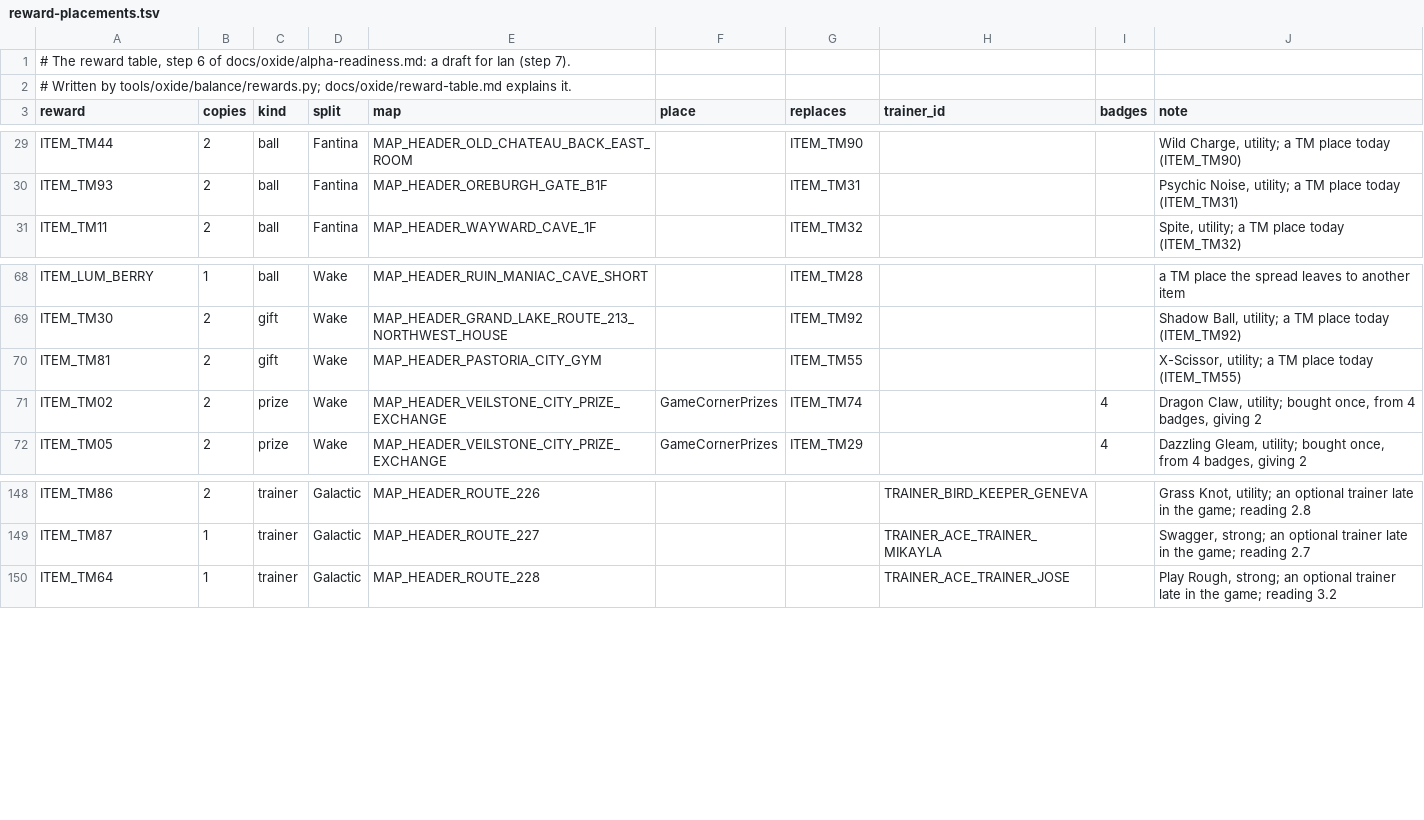
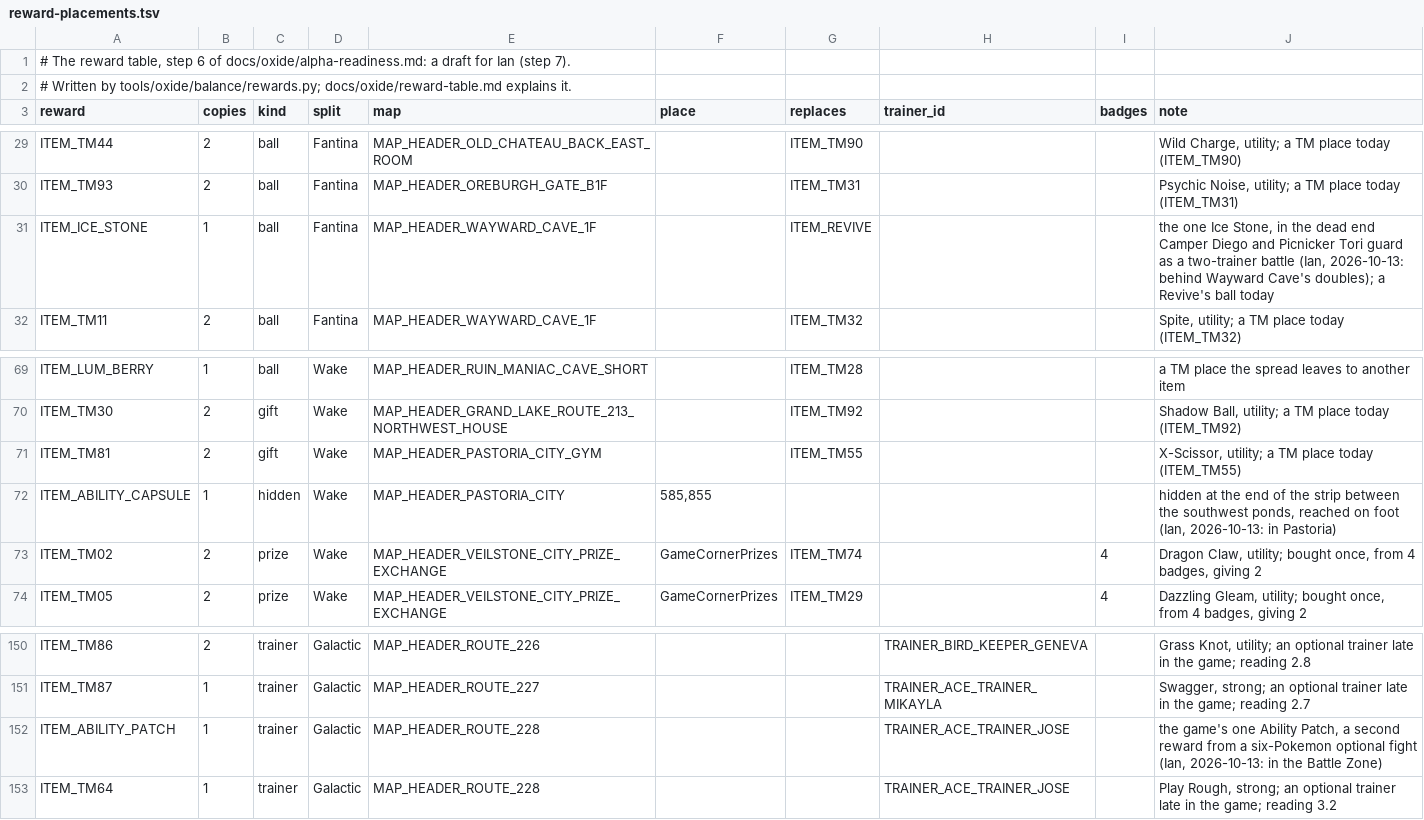
Before and after one commit to iradspinner/pokeplatinum, a TSV file: docs/oxide/reward-placements.tsv, drawn as a sheet; only a part is shown, gaps mark what is left out; the diff names each change by its address in the sheet, - before the commit and + after, or states it on an @@ line.

```diff
--- a/docs/oxide/reward-placements.tsv
+++ b/docs/oxide/reward-placements.tsv
+row 31: ITEM_ICE_STONE | 1 | ball | Fantina | MAP_HEADER_WAYWARD_CAVE_1F |  | ITEM_REVIVE |  |  | the one Ice Stone, in the dead end Camper Diego and Picnicker Tori guard as a two-trainer battle (Ian, 2026-10-13: behind Wayward Cave's doubles); a Revive's ball today
+row 72: ITEM_ABILITY_CAPSULE | 1 | hidden | Wake | MAP_HEADER_PASTORIA_CITY | 585,855 |  |  |  | hidden at the end of the strip between the southwest ponds, reached on foot (Ian, 2026-10-13: in Pastoria)
+row 152: ITEM_ABILITY_PATCH | 1 | trainer | Galactic | MAP_HEADER_ROUTE_228 |  |  | TRAINER_ACE_TRAINER_JOSE |  | the game's one Ability Patch, a second reward from a six-Pokemon optional fight (Ian, 2026-10-13: in the Battle Zone)
```
Also changed, not shown: docs/oxide/trainer-roles.tsv, 9 other files.
